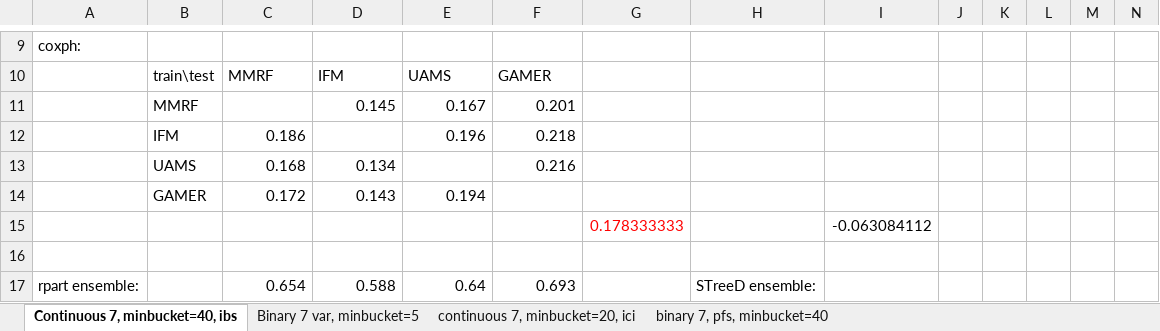
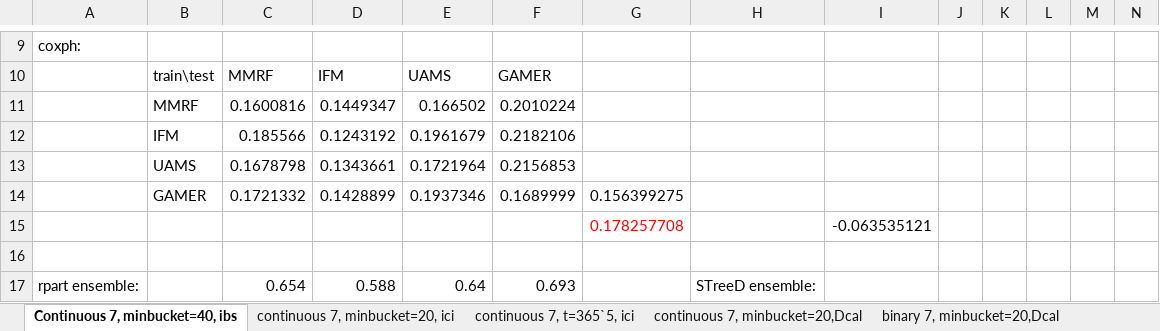
Before and after one commit to fyy2025/Ensemble-tree-for-risk-prediction-in-MM, an Excel workbook: Independent validation/Cross Study Calibration/cross study calibration.xlsx, sheet Continuous 7, minbucket=40, ibs, drawn as a sheet; only a part is shown, gaps mark what is left out; values as stored, in another font and other column widths than the file's, no borders; removed rows and columns are numbered as before the commit, all else as after; rows hold the shown columns only; the diff names each change by its address in the sheet, - before the commit and + after, or states it on an @@ line.

```diff
--- a/Independent validation/Cross Study Calibration/cross study calibration.xlsx (sheet Continuous 7, minbucket=40, ibs)
+++ b/Independent validation/Cross Study Calibration/cross study calibration.xlsx (sheet Continuous 7, minbucket=40, ibs)
-sheet tab: Binary 7 var, minbucket=5
-sheet tab: binary 7, pfs, minbucket=40
+sheet tab: continuous 7, t=365`5, ici
+sheet tab: continuous 7, minbucket=20,Dcal
+sheet tab: binary 7, minbucket=20,Dcal
-row 11:  | MMRF |  | 0.145 | 0.167 | 0.201
-row 12:  | IFM | 0.186 |  | 0.196 | 0.218
-row 13:  | UAMS | 0.168 | 0.134 |  | 0.216
-row 14:  | GAMER | 0.172 | 0.143 | 0.194
-row 15:  |  |  |  |  |  | 0.178333333 |  | -0.063084112
+row 11:  | MMRF | 0.1600816 | 0.1449347 | 0.166502 | 0.2010224
+row 12:  | IFM | 0.185566 | 0.1243192 | 0.1961679 | 0.2182106
+row 13:  | UAMS | 0.1678798 | 0.1343661 | 0.1721964 | 0.2156853
+row 14:  | GAMER | 0.1721332 | 0.1428899 | 0.1937346 | 0.1689999 | 0.156399275
+row 15:  |  |  |  |  |  | 0.178257708 |  | -0.063535121
```
Also changed, not shown: charts or pictures, 6 other files.
